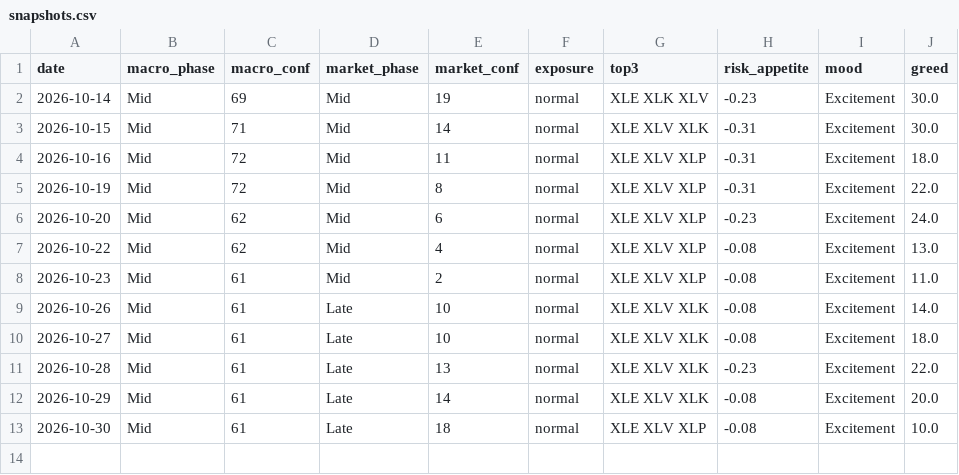
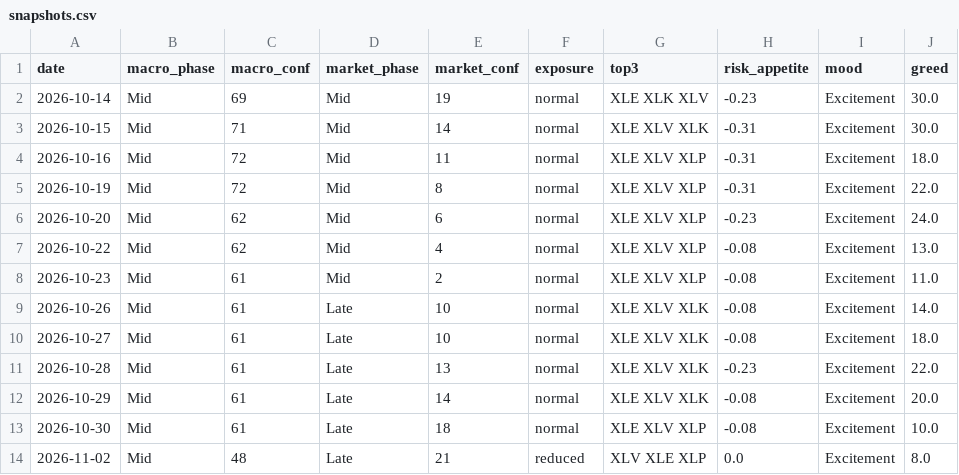
Before and after one commit to gokhanaltan-dev/cycle-dashboard, a CSV file: data/snapshots.csv, drawn as a sheet.

```diff
--- a/data/snapshots.csv
+++ b/data/snapshots.csv
@@ -13 +13,2 @@ date,macro_phase,macro_conf,market_phase,market_conf,exposure,top3,risk_appetite
 2026-10-30,Mid,61,Late,18,normal,XLE XLV XLP,-0.08,Excitement,10.0
+2026-11-02,Mid,48,Late,21,reduced,XLV XLE XLP,0.0,Excitement,8.0
```
Also changed, not shown: 1 other file.
